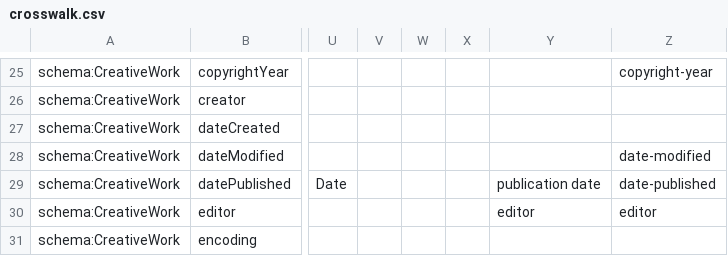
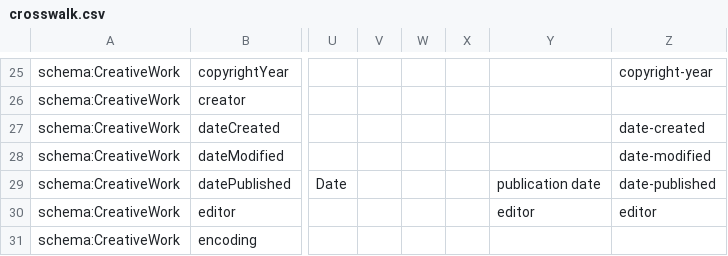
Before and after one commit to codemeta/codemeta, a CSV file: crosswalk.csv, drawn as a sheet; only a part is shown, gaps mark what is left out; the diff names each change by its address in the sheet, - before the commit and + after, or states it on an @@ line.

Commit message:
Add crosswalk value for dateCreated

```diff
--- a/crosswalk.csv
+++ b/crosswalk.csv
-Z27: (empty)
+Z27: date-created
```
